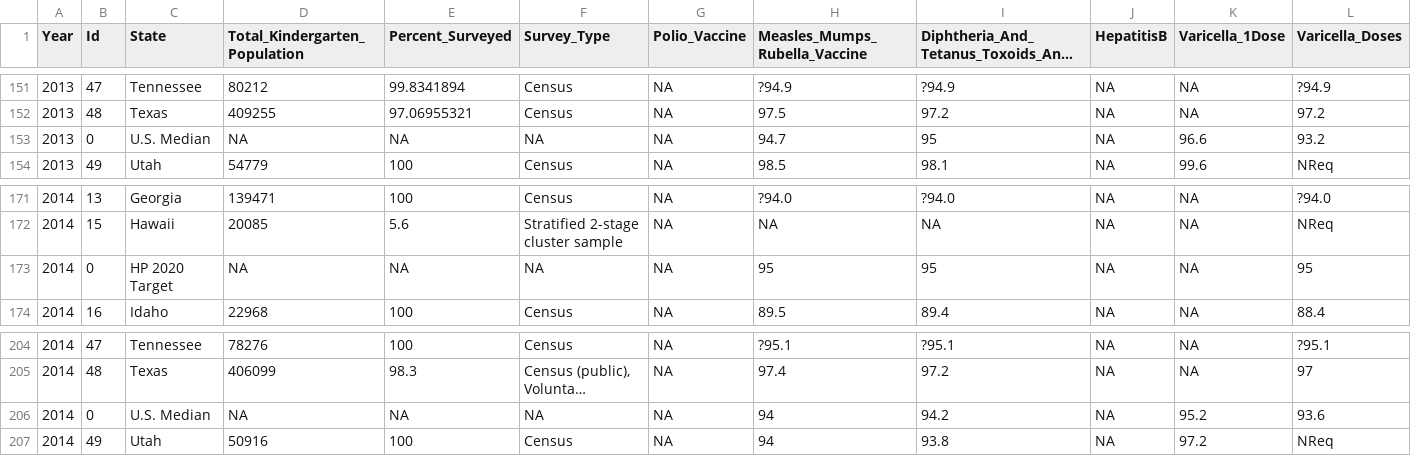
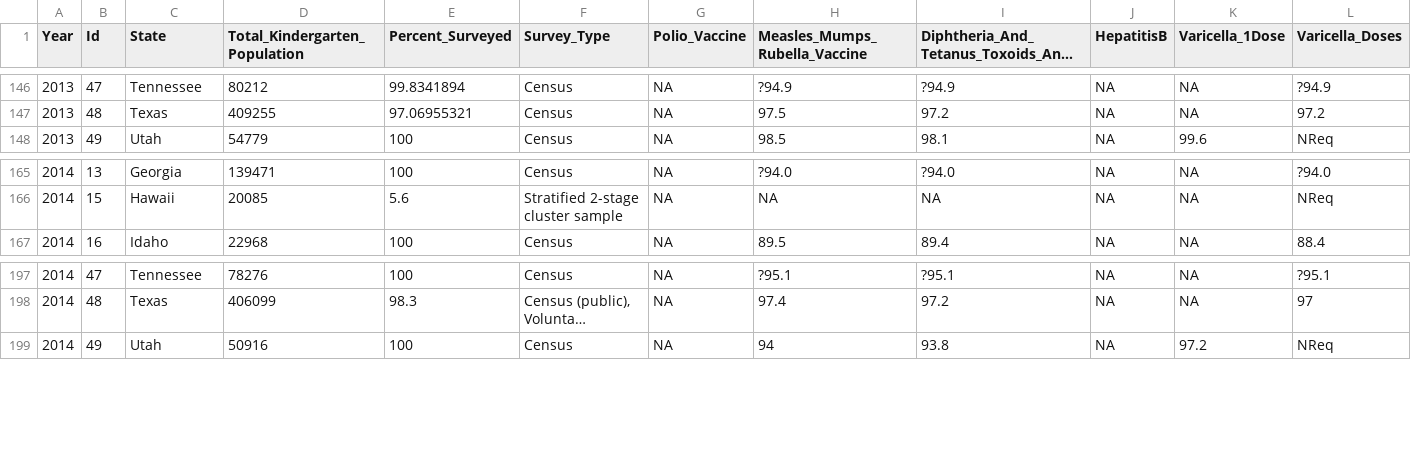
Before and after one commit to LillyanPan/Data-HP, a CSV file: client/data/KinderImmun.csv, drawn as a sheet; only a part is shown, gaps mark what is left out; long unchanged cells end in …; the diff covers the shown part only; the diff names each change by its address in the sheet, - before the commit and + after, or states it on an @@ line.

```diff
--- a/client/data/KinderImmun.csv
+++ b/client/data/KinderImmun.csv
-row 153: 2013 | 0 | U.S. Median | NA | NA | NA | NA | 94.7 | 95 | NA | 96.6 | 93.2
-row 173: 2014 | 0 | HP 2020 Target | NA | NA | NA | NA | 95 | 95 | NA | NA | 95
-row 206: 2014 | 0 | U.S. Median | NA | NA | NA | NA | 94 | 94.2 | NA | 95.2 | 93.6
```
Also changed, not shown: 5 removed rows elsewhere in this file, client/data/MentalHealthPop.csv, 5 other files.
